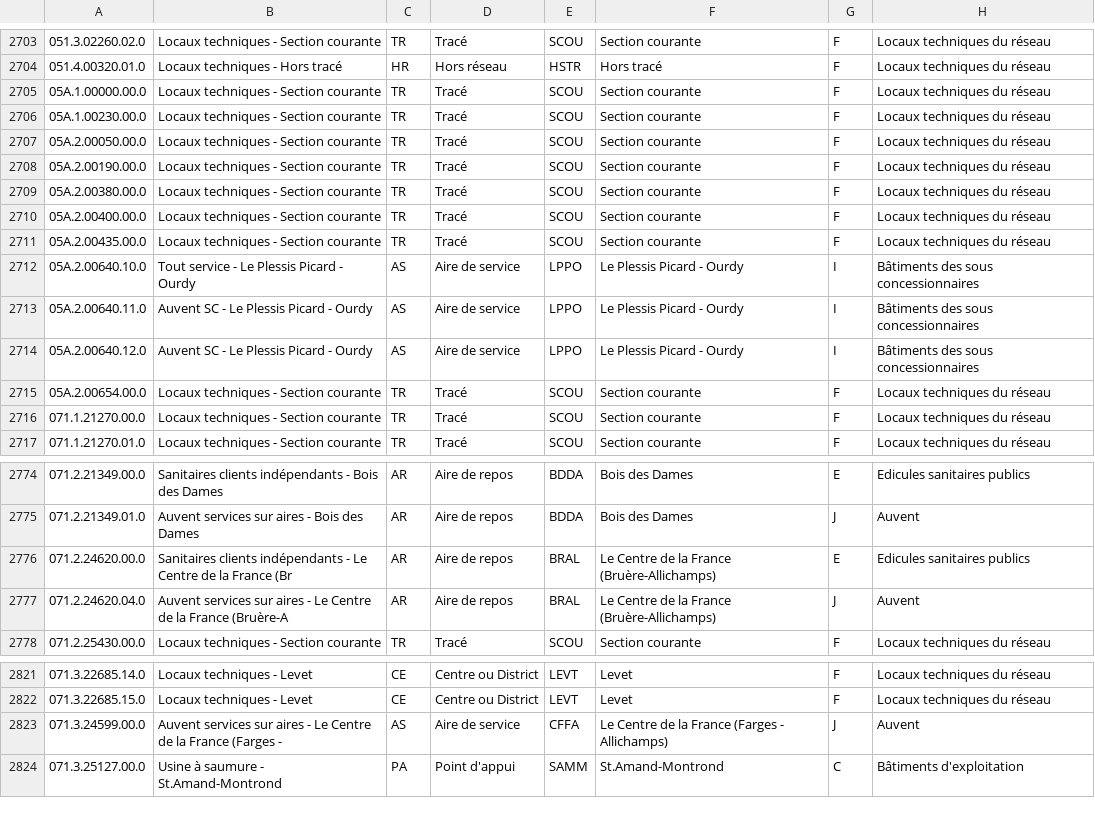
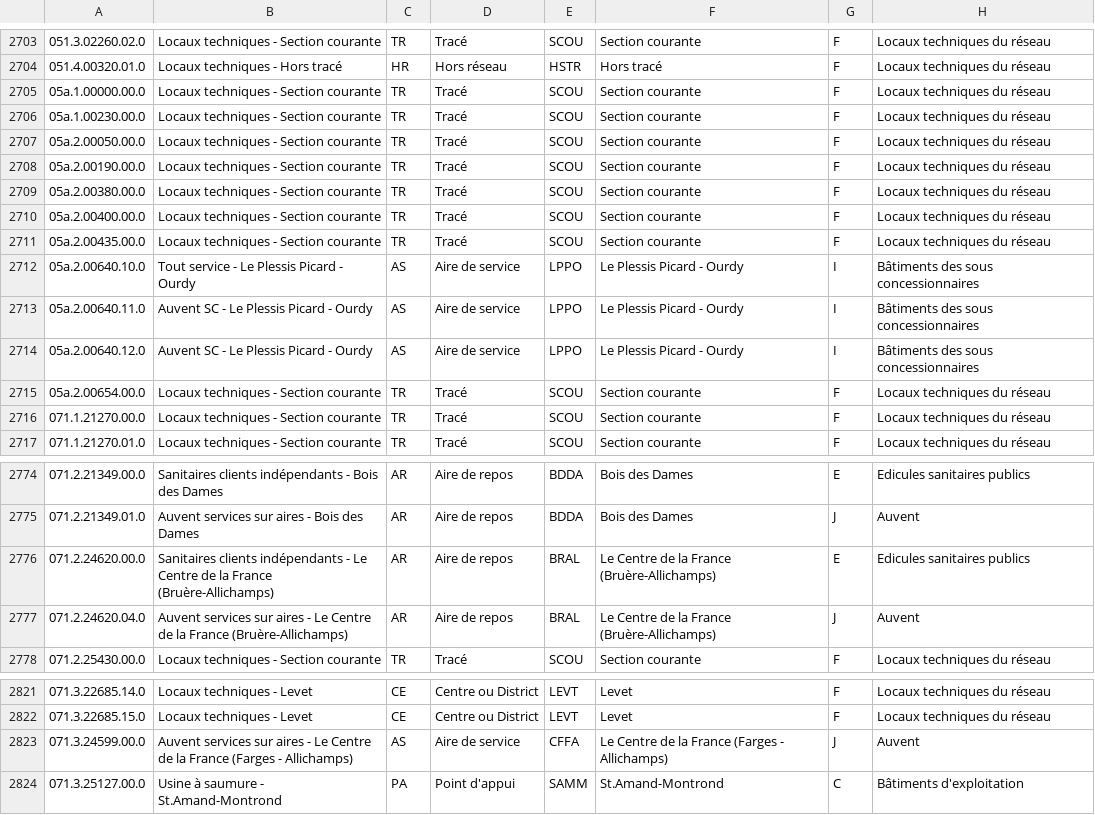
Before and after one commit to cyrilvincent/java-avance, a CSV file: formationjavaavance/data/output.csv, drawn as a sheet; only a part is shown, gaps mark what is left out; the diff names each change by its address in the sheet, - before the commit and + after, or states it on an @@ line.

```diff
--- a/formationjavaavance/data/output.csv
+++ b/formationjavaavance/data/output.csv
-A2705: 05A.1.00000.00.0
+A2705: 05a.1.00000.00.0
-A2706: 05A.1.00230.00.0
+A2706: 05a.1.00230.00.0
-A2707: 05A.2.00050.00.0
+A2707: 05a.2.00050.00.0
-A2708: 05A.2.00190.00.0
+A2708: 05a.2.00190.00.0
-A2709: 05A.2.00380.00.0
+A2709: 05a.2.00380.00.0
-A2710: 05A.2.00400.00.0
+A2710: 05a.2.00400.00.0
-A2711: 05A.2.00435.00.0
+A2711: 05a.2.00435.00.0
-A2712: 05A.2.00640.10.0
+A2712: 05a.2.00640.10.0
-A2713: 05A.2.00640.11.0
+A2713: 05a.2.00640.11.0
-A2714: 05A.2.00640.12.0
+A2714: 05a.2.00640.12.0
-A2715: 05A.2.00654.00.0
+A2715: 05a.2.00654.00.0
-B2776: …la France (Br
+B2776: …la France (Bruère-Allichamps)
-B2777: …la France (Bruère-A
+B2777: …la France (Bruère-Allichamps)
-B2823: …(Farges -
+B2823: …(Farges - Allichamps)
```
Also changed, not shown: 1 other file.
